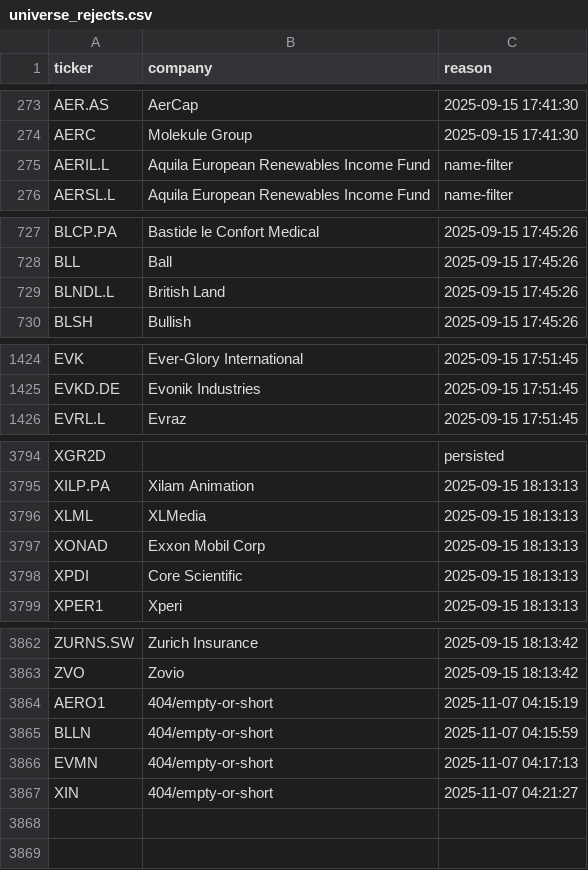
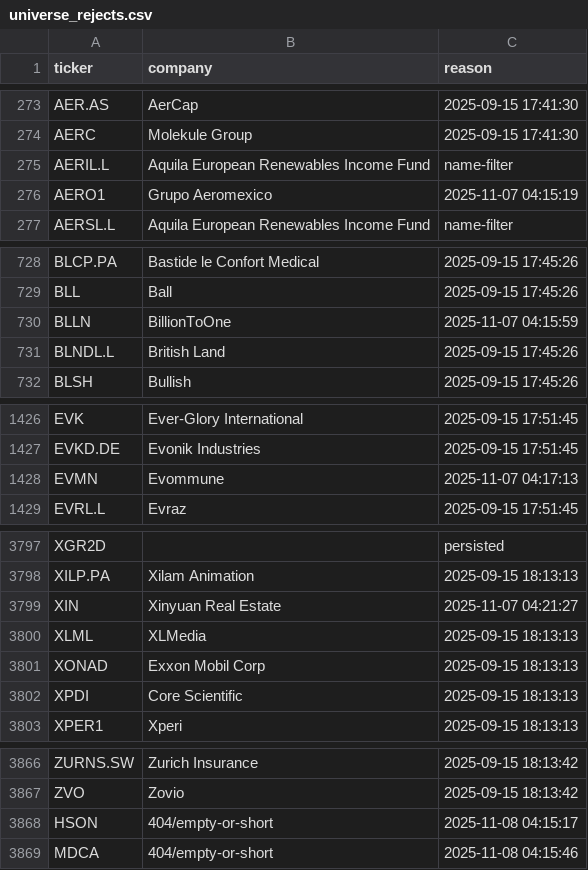
Before and after one commit to andrei1234D/GPT5, a CSV file: data/universe_rejects.csv, drawn as a sheet; only a part is shown, gaps mark what is left out; the diff covers the shown part only.

```diff
--- a/data/universe_rejects.csv
+++ b/data/universe_rejects.csv
@@ -275,2 +275,3 @@ AERC,Molekule Group,2025-09-15 17:41:30
 AERIL.L,Aquila European Renewables Income Fund,name-filter
+AERO1,Grupo Aeromexico,2025-11-07 04:15:19
 AERSL.L,Aquila European Renewables Income Fund,name-filter
@@ -728,2 +729,3 @@ BLCP.PA,Bastide le Confort Medical,2025-09-15 17:45:26
 BLL,Ball,2025-09-15 17:45:26
+BLLN,BillionToOne,2025-11-07 04:15:59
 BLNDL.L,British Land,2025-09-15 17:45:26
@@ -1425,2 +1427,3 @@ EVK,Ever-Glory International,2025-09-15 17:51:45
 EVKD.DE,Evonik Industries,2025-09-15 17:51:45
+EVMN,Evommune,2025-11-07 04:17:13
 EVRL.L,Evraz,2025-09-15 17:51:45
@@ -3795,2 +3798,3 @@ XGR2D,,persisted
 XILP.PA,Xilam Animation,2025-09-15 18:13:13
+XIN,Xinyuan Real Estate,2025-11-07 04:21:27
 XLML,XLMedia,2025-09-15 18:13:13
@@ -3863,5 +3867,3 @@ ZURNS.SW,Zurich Insurance,2025-09-15 18:13:42
 ZVO,Zovio,2025-09-15 18:13:42
-AERO1,404/empty-or-short,2025-11-07 04:15:19
-BLLN,404/empty-or-short,2025-11-07 04:15:59
-EVMN,404/empty-or-short,2025-11-07 04:17:13
-XIN,404/empty-or-short,2025-11-07 04:21:27
+HSON,404/empty-or-short,2025-11-08 04:15:17
+MDCA,404/empty-or-short,2025-11-08 04:15:46
```
Also changed, not shown: 2 edited cells elsewhere in this file, data/stage1_kept.csv, data/stage2_merged.csv.
